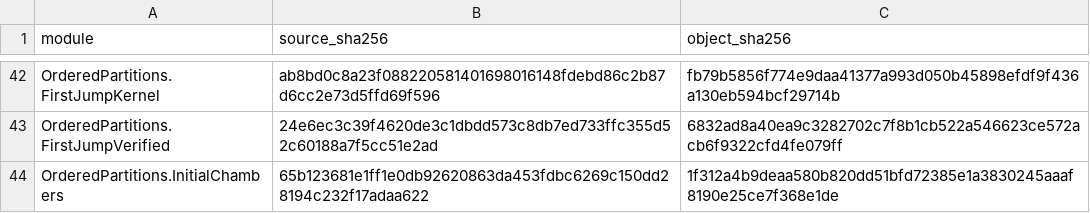
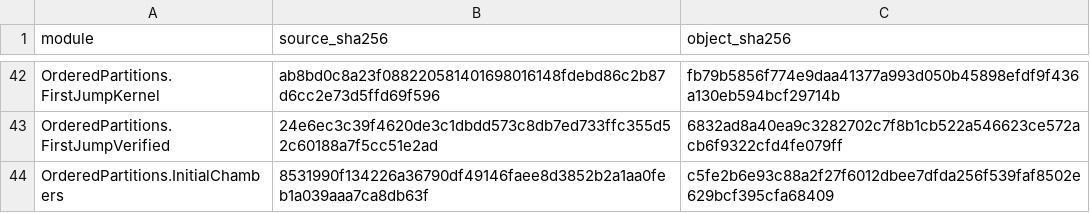
Before and after one commit to AlexZander-666/ordered-partition-large-blocks, a TSV file: verification/module-receipts.tsv, drawn as a sheet; only a part is shown, gaps mark what is left out.

```diff
--- a/verification/module-receipts.tsv
+++ b/verification/module-receipts.tsv
@@ -43,2 +43,2 @@ OrderedPartitions.FirstJumpKernel	ab8bd0c8a23f088220581401698016148fdebd86c2b87d
 OrderedPartitions.FirstJumpVerified	24e6ec3c39f4620de3c1dbdd573c8db7ed733ffc355d52c60188a7f5cc51e2ad	6832ad8a40ea9c3282702c7f8b1cb522a546623ce572acb6f9322cfd4fe079ff
-OrderedPartitions.InitialChambers	65b123681e1ff1e0db92620863da453fdbc6269c150dd28194c232f17adaa622	1f312a4b9deaa580b820dd51bfd72385e1a3830245aaaf8190e25ce7f368e1de
+OrderedPartitions.InitialChambers	8531990f134226a36790df49146faee8d3852b2a1aa0feb1a039aaa7ca8db63f	c5fe2b6e93c88a2f27f6012dbee7dfda256f539faf8502e629bcf395cfa68409
```
Also changed, not shown: 8 other files.
